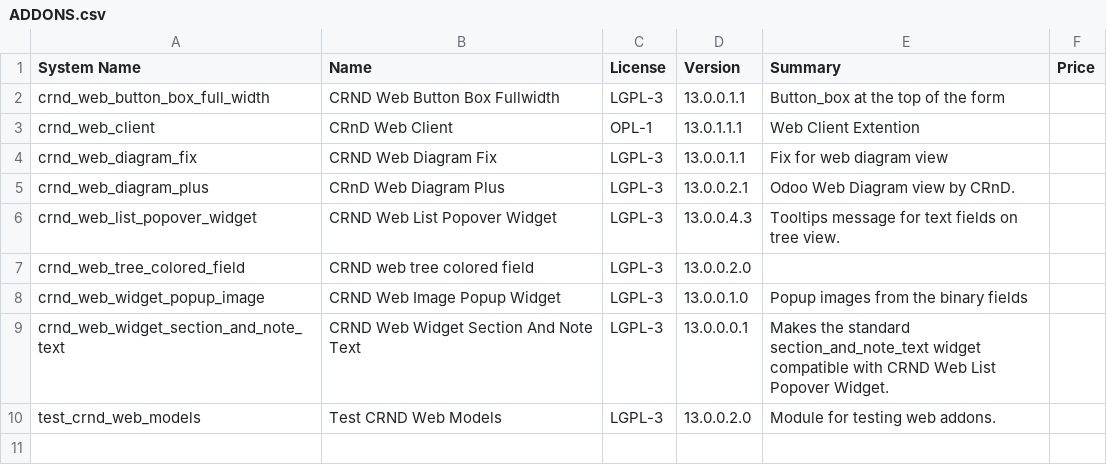
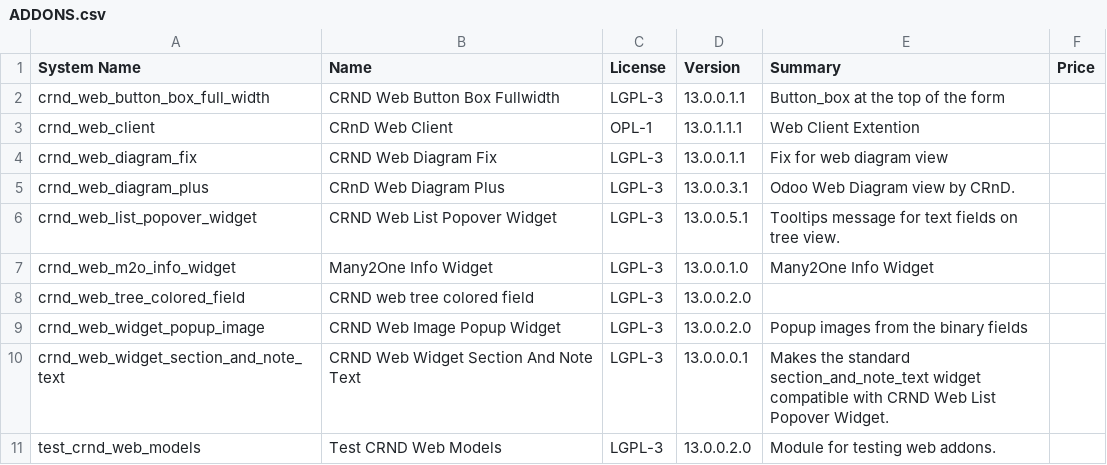
Before and after one commit to crnd-inc/crnd-web, a CSV file: ADDONS.csv, drawn as a sheet.

```diff
--- a/ADDONS.csv
+++ b/ADDONS.csv
@@ -4,6 +4,7 @@
 "crnd_web_diagram_fix","CRND Web Diagram Fix","LGPL-3","13.0.0.1.1","Fix for web diagram view","",
-"crnd_web_diagram_plus","CRnD Web Diagram Plus","LGPL-3","13.0.0.2.1","Odoo Web Diagram view by CRnD.","",
-"crnd_web_list_popover_widget","CRND Web List Popover Widget","LGPL-3","13.0.0.4.3","Tooltips message for text fields on tree view.","",
+"crnd_web_diagram_plus","CRnD Web Diagram Plus","LGPL-3","13.0.0.3.1","Odoo Web Diagram view by CRnD.","",
+"crnd_web_list_popover_widget","CRND Web List Popover Widget","LGPL-3","13.0.0.5.1","Tooltips message for text fields on tree view.","",
+"crnd_web_m2o_info_widget","Many2One Info Widget","LGPL-3","13.0.0.1.0","Many2One Info Widget","",
 "crnd_web_tree_colored_field","CRND web tree colored field","LGPL-3","13.0.0.2.0","","",
-"crnd_web_widget_popup_image","CRND Web Image Popup Widget","LGPL-3","13.0.0.1.0","Popup images from the binary fields","",
+"crnd_web_widget_popup_image","CRND Web Image Popup Widget","LGPL-3","13.0.0.2.0","Popup images from the binary fields","",
 "crnd_web_widget_section_and_note_text","CRND Web Widget Section And Note Text","LGPL-3","13.0.0.0.1","Makes the standard section_and_note_text widget compatible with CRND Web List Popover Widget.","",
```
Also changed, not shown: 6 other files.
